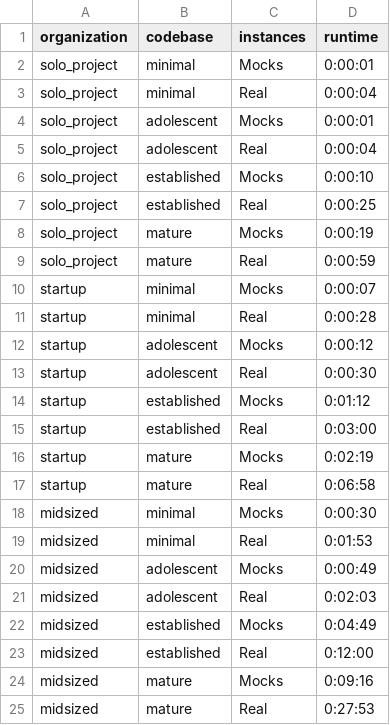
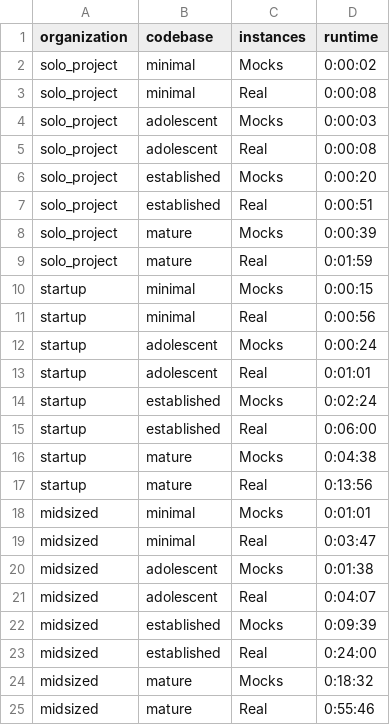
Before and after one commit to swoogles/TTTT, a CSV file: docs/_data/first.csv, drawn as a sheet.

Commit message:
+notes & _data update

```diff
--- a/docs/_data/first.csv
+++ b/docs/_data/first.csv
@@ -1,25 +1,25 @@
 organization,codebase,instances,runtime
-solo_project,minimal,Mocks,0:00:01
-solo_project,minimal,Real,0:00:04
-solo_project,adolescent,Mocks,0:00:01
-solo_project,adolescent,Real,0:00:04
-solo_project,established,Mocks,0:00:10
-solo_project,established,Real,0:00:25
-solo_project,mature,Mocks,0:00:19
-solo_project,mature,Real,0:00:59
-startup,minimal,Mocks,0:00:07
-startup,minimal,Real,0:00:28
-startup,adolescent,Mocks,0:00:12
-startup,adolescent,Real,0:00:30
-startup,established,Mocks,0:01:12
-startup,established,Real,0:03:00
-startup,mature,Mocks,0:02:19
-startup,mature,Real,0:06:58
-midsized,minimal,Mocks,0:00:30
-midsized,minimal,Real,0:01:53
-midsized,adolescent,Mocks,0:00:49
-midsized,adolescent,Real,0:02:03
-midsized,established,Mocks,0:04:49
-midsized,established,Real,0:12:00
-midsized,mature,Mocks,0:09:16
-midsized,mature,Real,0:27:53
+solo_project,minimal,Mocks,0:00:02
+solo_project,minimal,Real,0:00:08
+solo_project,adolescent,Mocks,0:00:03
+solo_project,adolescent,Real,0:00:08
+solo_project,established,Mocks,0:00:20
+solo_project,established,Real,0:00:51
+solo_project,mature,Mocks,0:00:39
+solo_project,mature,Real,0:01:59
+startup,minimal,Mocks,0:00:15
+startup,minimal,Real,0:00:56
+startup,adolescent,Mocks,0:00:24
+startup,adolescent,Real,0:01:01
+startup,established,Mocks,0:02:24
+startup,established,Real,0:06:00
+startup,mature,Mocks,0:04:38
+startup,mature,Real,0:13:56
+midsized,minimal,Mocks,0:01:01
+midsized,minimal,Real,0:03:47
+midsized,adolescent,Mocks,0:01:38
+midsized,adolescent,Real,0:04:07
+midsized,established,Mocks,0:09:39
+midsized,established,Real,0:24:00
+midsized,mature,Mocks,0:18:32
+midsized,mature,Real,0:55:46
```
Also changed, not shown: 1 other file.
